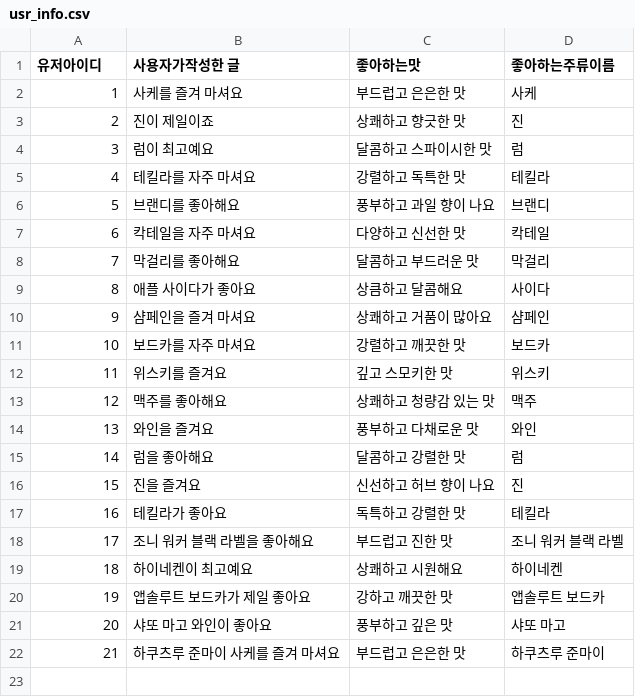
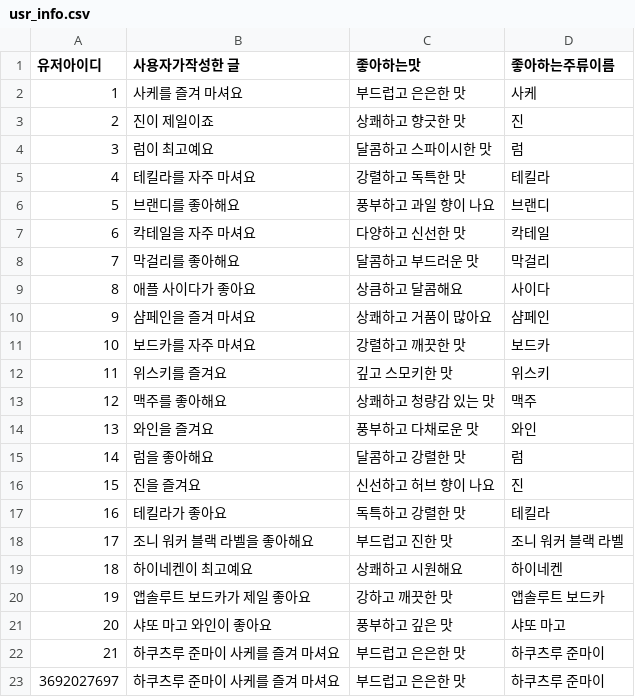
Before and after one commit to haa741123/CORKAGE_WEB, a CSV file: data/usr_info.csv, drawn as a sheet; the diff names each change by its address in the sheet, - before the commit and + after, or states it on an @@ line.

```diff
--- a/data/usr_info.csv
+++ b/data/usr_info.csv
+row 23: 3692027697 | 하쿠츠루 준마이 사케를 즐겨 마셔요 | 부드럽고 은은한 맛 | 하쿠츠루 준마이
```
Also changed, not shown: data/wine_info.csv, 3 other files.
